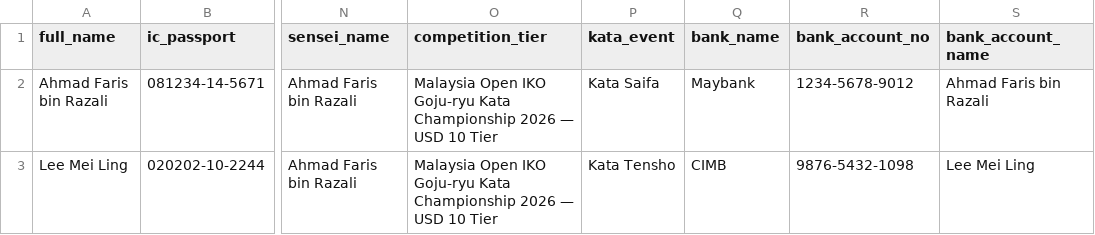
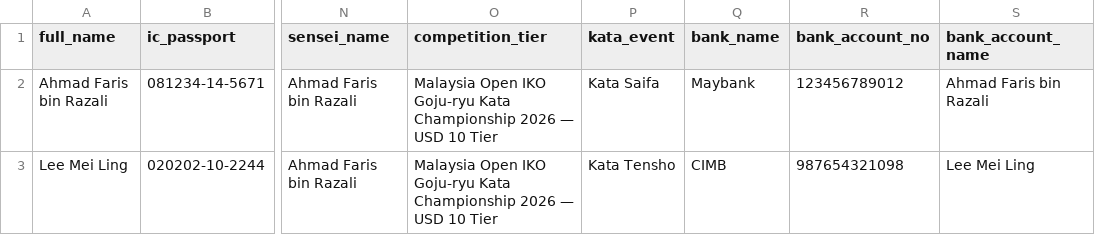
Before and after one commit to SKKIM5242/malaysia-iko-gojuryu-kata-competition, a CSV file: public/bulk-registration-template.csv, drawn as a sheet; only a part is shown, gaps mark what is left out; the diff names each change by its address in the sheet, - before the commit and + after, or states it on an @@ line.

Commit message:
Rename "Bank Account No." to "International Bank Account No. (IBAN)" everywhere
Renamed the field's display label across every public registration
form (participant, referee, organizer/support staff applications,
bulk registration table), every admin edit form and record table
(referees, senseis, schools, participants, organizers, support,
commissions), and every downloadable CSV template. The underlying DB
column and CSV header key stay `bank_account_no` -- this is a
label/UX change, not a schema migration.

New shared pieces:
- lib/bank.ts: normalizeIban() strips everything but A-Z0-9 and caps
  it at 34 chars, applied server-side on every single write path
  (register.ts, community.ts, admin.ts's 5 single-record actions and
  6 CSV bulk-upload actions, bulk.ts) so the stored value is clean
  regardless of what the client sent -- dashes, spaces, lowercase,
  whatever.
- components/IbanInput.tsx: a client input that live-formats what's
  typed into 4-character groups for readability (e.g. "MY29 MBBE
  1234 5678 9012"), used as a drop-in replacement for the plain
  <input> everywhere someone types their own account number.
- components/IbanConfirmCheckbox.tsx: required tick box next to the
  field on every form where a person submits their own bank details,
  confirming they've double-checked it.

Added the IBAN/SWIFT/BIC/BBAN/ACH guidance note (for participants
outside Malaysia) next to every place the field is collected, plus
to every CSV upload form's help text and the manual bulk-registration
instructions page. Also cleaned the dash-formatted example account
numbers in the CSV templates to match the new no-dash storage format.

```diff
--- a/public/bulk-registration-template.csv
+++ b/public/bulk-registration-template.csv
-R2 (bank_account_no): 1234-5678-9012
+R2 (bank_account_no): 123456789012
-R3 (bank_account_no): 9876-5432-1098
+R3 (bank_account_no): 987654321098
```
Also changed, not shown: public/organizers-template.csv, public/participants-template.csv, 24 other files.
